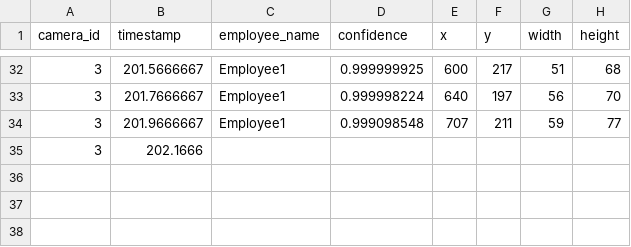
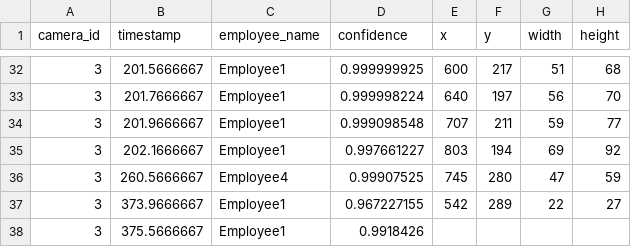
Before and after one commit to cinderellab/Vision-Based-Attendance-Tracker, a CSV file: Attendance_Logic_Module/test3.csv, drawn as a sheet; only a part is shown, gaps mark what is left out; removed rows and columns are numbered as before the commit, all else as after; the diff names each change by its address in the sheet, - before the commit and + after, or states it on an @@ line.

```diff
--- a/Attendance_Logic_Module/test3.csv
+++ b/Attendance_Logic_Module/test3.csv
-row 35: 3 | 202.1666
+row 35: 3 | 202.1666667 | Employee1 | 0.997661227 | 803 | 194 | 69 | 92
+row 36: 3 | 260.5666667 | Employee4 | 0.99907525 | 745 | 280 | 47 | 59
+row 37: 3 | 373.9666667 | Employee1 | 0.967227155 | 542 | 289 | 22 | 27
+row 38: 3 | 375.5666667 | Employee1 | 0.9918426
```
